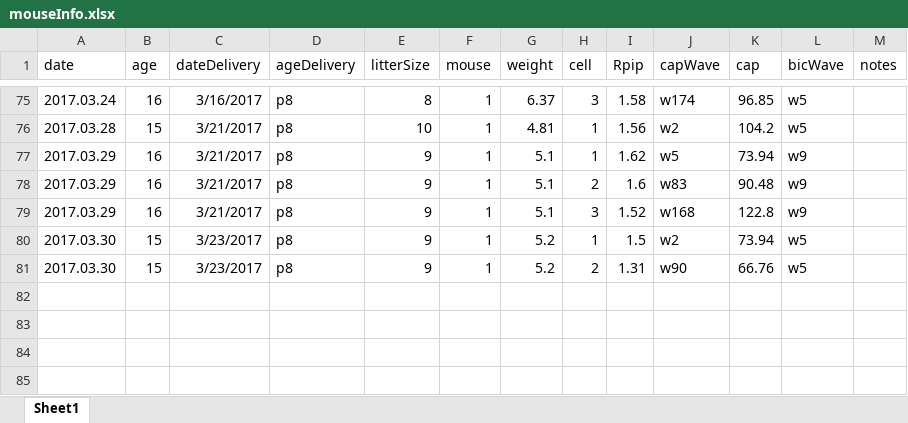
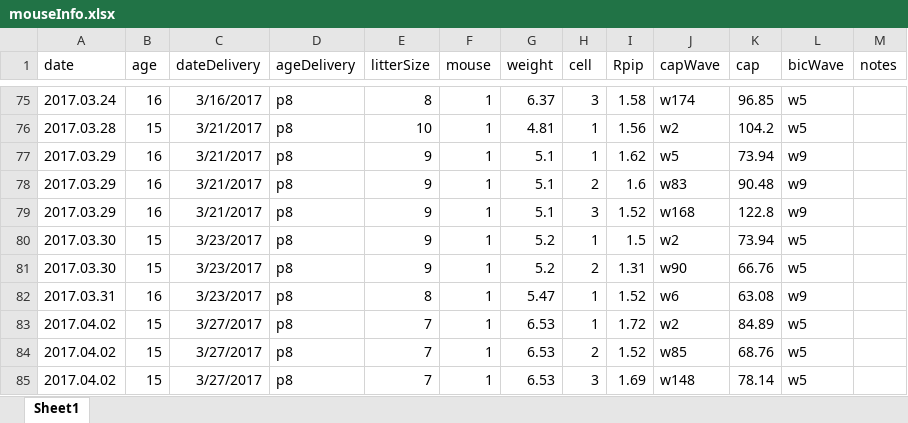
Before and after one commit to yuwie10/ephysAnalysis, an Excel workbook: mouseInfo.xlsx, sheet Sheet1, drawn as a sheet; only a part is shown, gaps mark what is left out; values as stored, in another font and other column widths than the file's, no borders; the diff names each change by its address in the sheet, - before the commit and + after, or states it on an @@ line.

Commit message:
today's cells

```diff
--- a/mouseInfo.xlsx (sheet Sheet1)
+++ b/mouseInfo.xlsx (sheet Sheet1)
+row 82: 2017.03.31 | 16 | 3/23/2017 | p8 | 8 | 1 | 5.47 | 1 | 1.52 | w6 | 63.08 | w9
+row 83: 2017.04.02 | 15 | 3/27/2017 | p8 | 7 | 1 | 6.53 | 1 | 1.72 | w2 | 84.89 | w5
+row 84: 2017.04.02 | 15 | 3/27/2017 | p8 | 7 | 1 | 6.53 | 2 | 1.52 | w85 | 68.76 | w5
+row 85: 2017.04.02 | 15 | 3/27/2017 | p8 | 7 | 1 | 6.53 | 3 | 1.69 | w148 | 78.14 | w5
```
Also changed, not shown: 5 other files.
